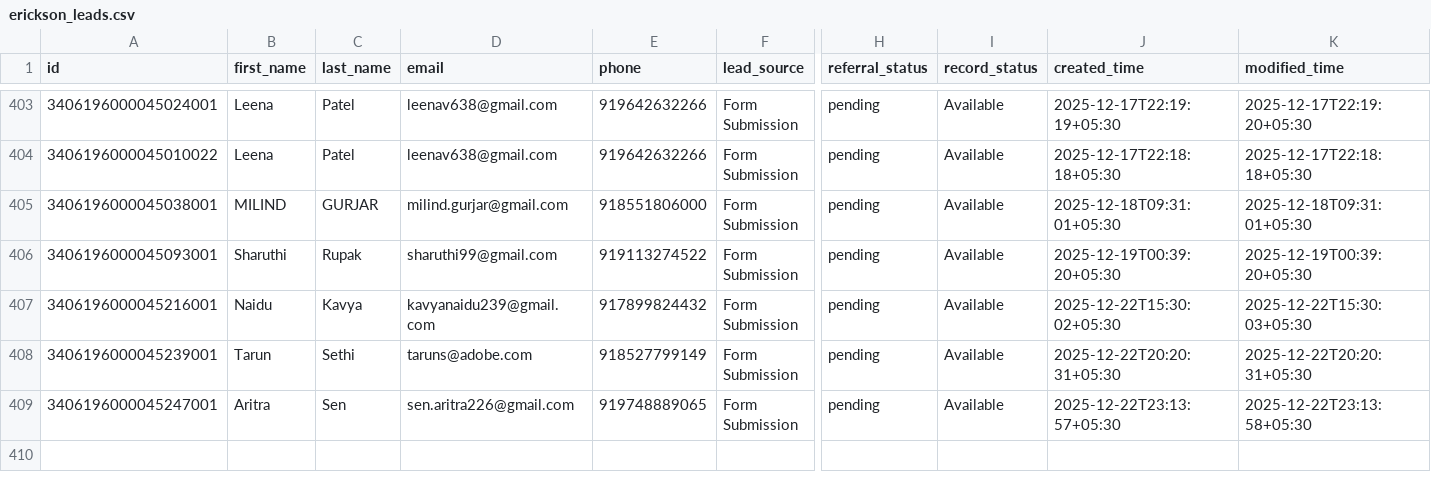
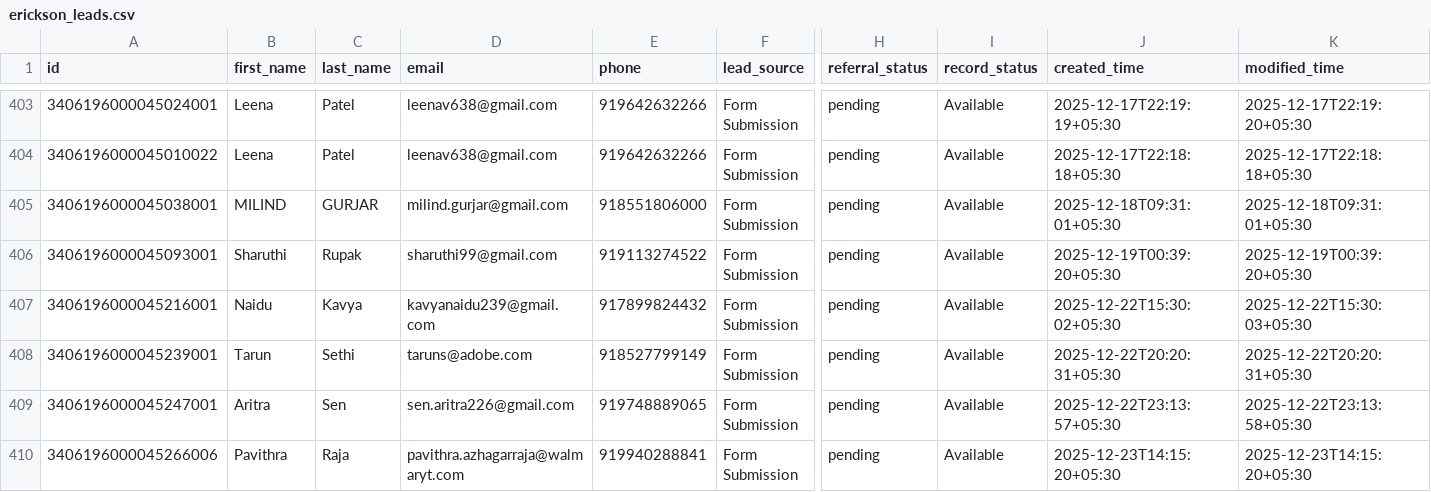
Before and after one commit to navneet-xmonks/leads, a CSV file: erickson_leads.csv, drawn as a sheet; only a part is shown, gaps mark what is left out; rows hold the shown columns only; the diff names each change by its address in the sheet, - before the commit and + after, or states it on an @@ line.

```diff
--- a/erickson_leads.csv
+++ b/erickson_leads.csv
+row 410: 3406196000045266006 | Pavithra | Raja | pavithra.azhagarraja@walmaryt.com | 919940288841 | Form Submission | pending | Available | 2025-12-23T14:15:20+05:30 | 2025-12-23T14:15:20+05:30
```
Also changed, not shown: 2 other files.
